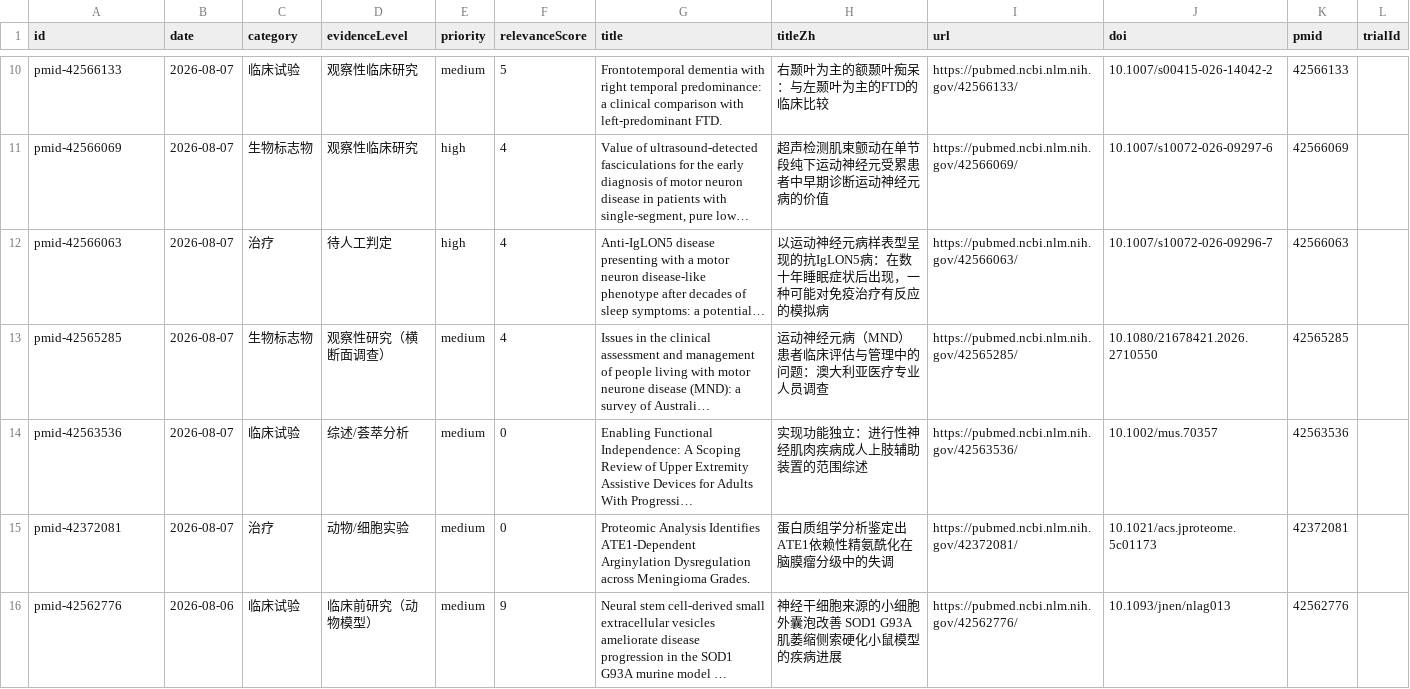
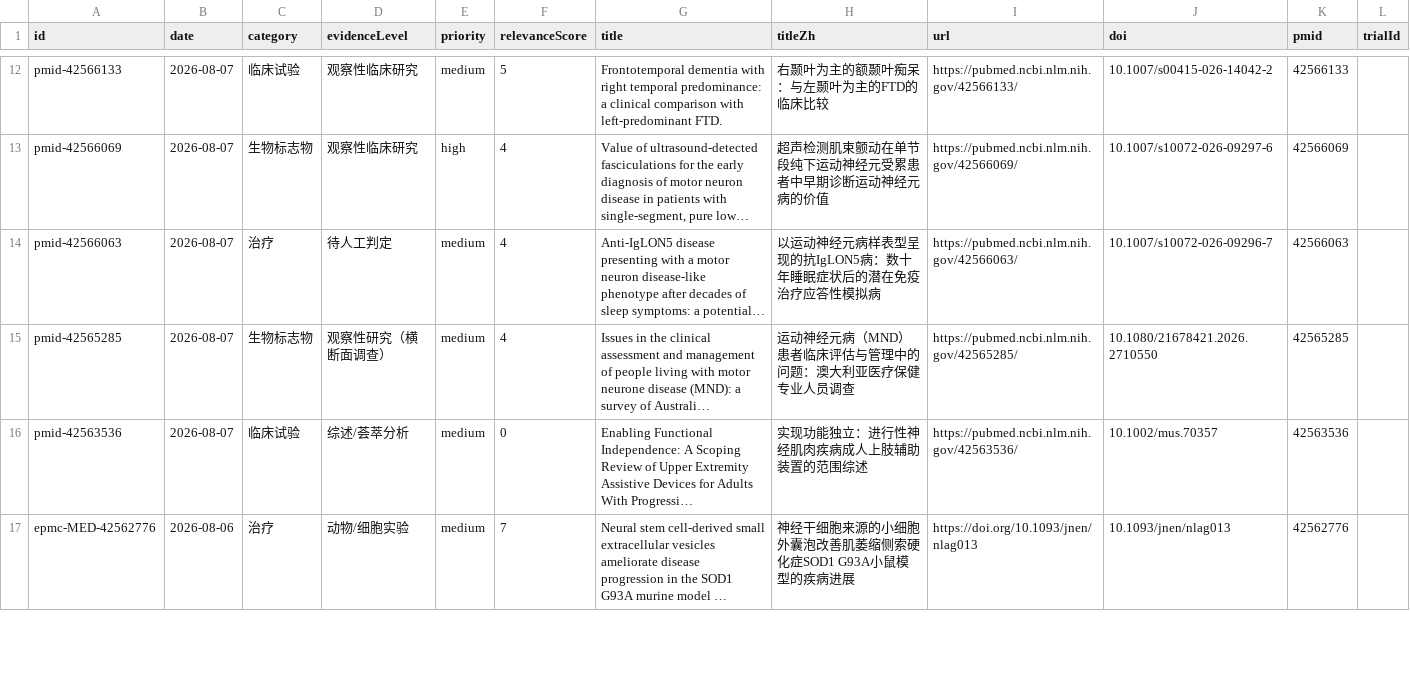
Before and after one commit to DY-bucm/als-research-site, a CSV file: exports/items.csv, drawn as a sheet; only a part is shown, gaps mark what is left out; long unchanged cells end in …; removed rows and columns are numbered as before the commit, all else as after; the diff covers the shown part only; the diff names each change by its address in the sheet, - before the commit and + after, or states it on an @@ line.

```diff
--- a/exports/items.csv
+++ b/exports/items.csv
-E14 (priority): high
+E14 (priority): medium
-H14 (titleZh): …抗IgLON5病：在数十年睡眠症状后出现，一种可能对免疫治疗有反应的模拟病
+H14 (titleZh): …抗IgLON5病：数十年睡眠症状后的潜在免疫治疗应答性模拟病
-H15 (titleZh): 运动神经元病（MND）患者临床评估与管理中的问题：澳大利亚医疗专业人员调查
+H15 (titleZh): 运动神经元病（MND）患者临床评估与管理中的问题：澳大利亚医疗保健专业人员调查
-row 15: pmid-42372081 | 2026-08-07 | 治疗 | 动物/细胞实验 | medium | 0 | Proteomic Analysis Identifies ATE1-Dependent Arginylation Dysregulation across Meningioma Grades. | 蛋白质组学分析鉴定出ATE1依赖性精氨酰化在脑膜瘤分级中的失调 | https://pubmed.ncbi.nlm.nih.gov/42372081/ | 10.1021/acs.jproteome.5c01173 | 42372081
-A17 (id): pmid-42562776
+A17 (id): epmc-MED-42562776
-C17 (category): 临床试验
+C17 (category): 治疗
-D17 (evidenceLevel): 临床前研究（动物模型）
+D17 (evidenceLevel): 动物/细胞实验
-F17 (relevanceScore): 9
+F17 (relevanceScore): 7
-H17 (titleZh): 神经干细胞来源的小细胞外囊泡改善 SOD1 G93A 肌萎缩侧索硬化小鼠模型的疾病进展
+H17 (titleZh): 神经干细胞来源的小细胞外囊泡改善肌萎缩侧索硬化症SOD1 G93A小鼠模型的疾病进展
-I17 (url): https://pubmed.ncbi.nlm.nih.gov/42562776/
+I17 (url): https://doi.org/10.1093/jnen/nlag013
```
Also changed, not shown: 2 added rows and 16 edited cells elsewhere in this file, 9 other files.
